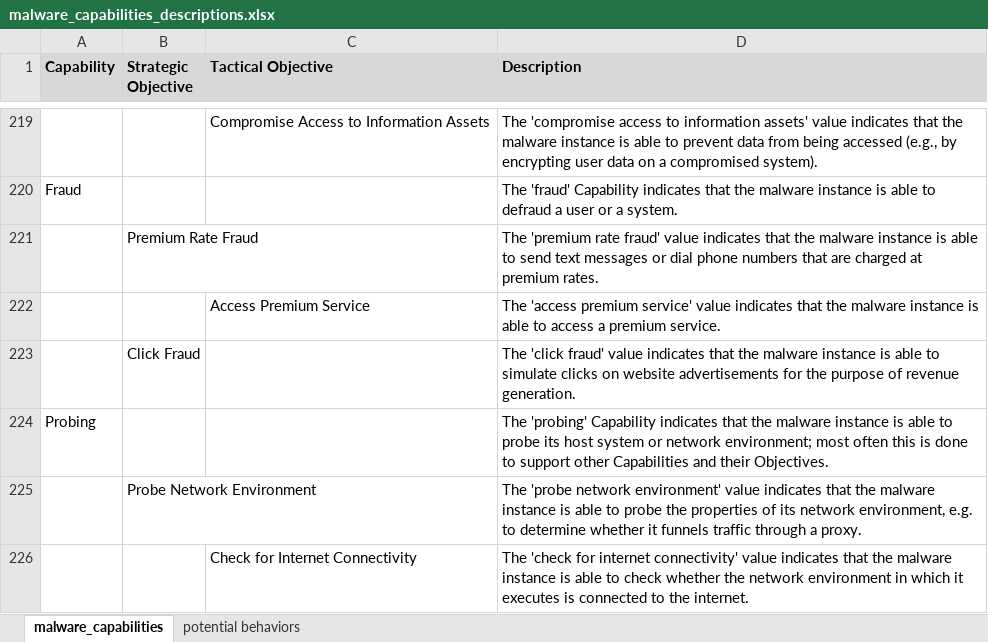
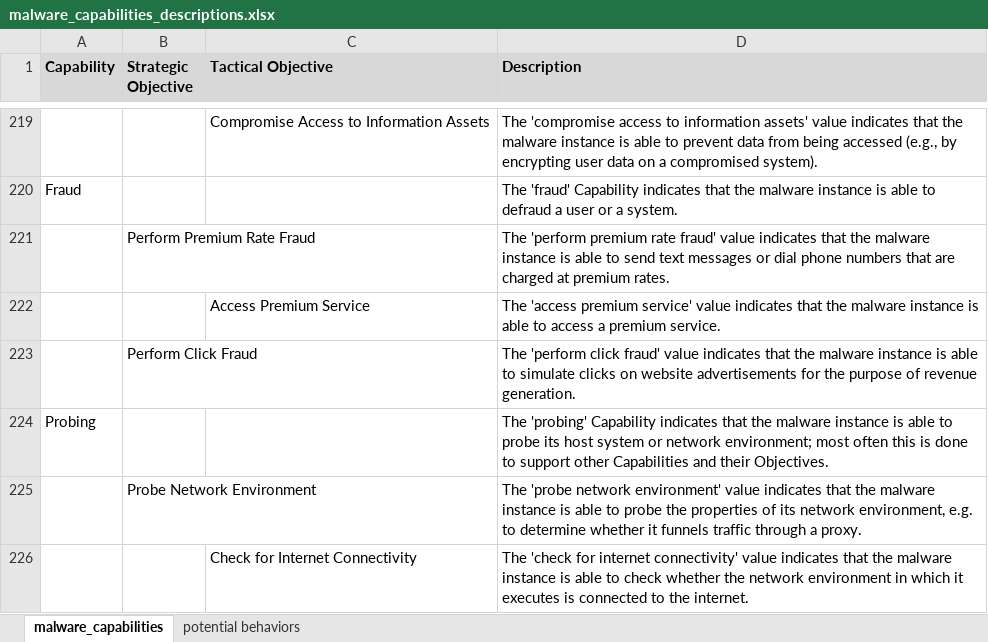
Before and after one commit to MAECProject/working-documents, an Excel workbook: mind_maps/malware_capabilities_descriptions.xlsx, sheet malware_capabilities, drawn as a sheet; only a part is shown, gaps mark what is left out; values as stored, in another font and other column widths than the file's, no borders; removed rows and columns are numbered as before the commit, all else as after; the diff names each change by its address in the sheet, - before the commit and + after, or states it on an @@ line.

Commit message:
Renamed Premium Rate Fraud and Click Fraud to 'Perform..' under Fraud for consistency

```diff
--- a/mind_maps/malware_capabilities_descriptions.xlsx (sheet malware_capabilities)
+++ b/mind_maps/malware_capabilities_descriptions.xlsx (sheet malware_capabilities)
-B221 (Strategic Objective): Premium Rate Fraud
+B221 (Strategic Objective): Perform Premium Rate Fraud
-D221 (Description): The 'premium rate fraud'…
+D221 (Description): The 'perform premium rate fraud'…
-row 223:  | Click Fraud |  | The 'click fraud' value indicates that the malware instance is able to simulate clicks on website advertisements for the purpose of revenue generation.
+row 223:  | Perform Click Fraud |  | The 'perform click fraud' value indicates that the malware instance is able to simulate clicks on website advertisements for the purpose of revenue generation.
```
Also changed, not shown: 1 other file.
